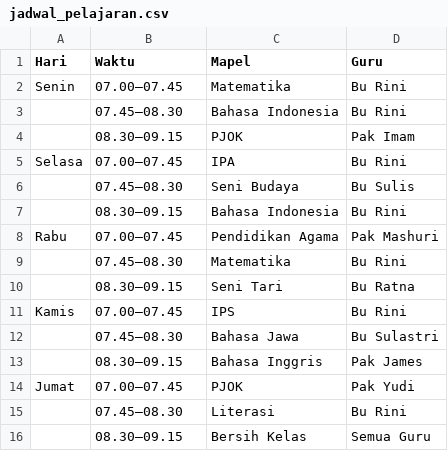
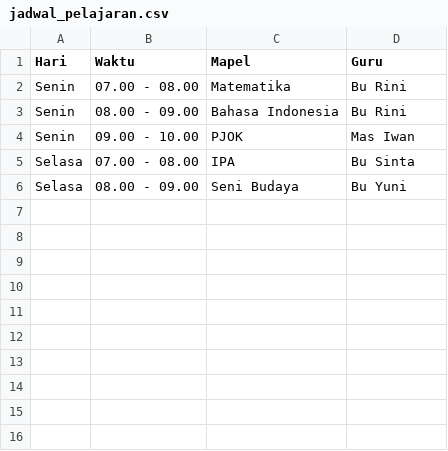
Before and after one commit to fionaghayda/kelas3-streamlit, a CSV file: data/jadwal_pelajaran.csv, drawn as a sheet.

Commit message:
Update jadwal_pelajaran.csv

```diff
--- a/data/jadwal_pelajaran.csv
+++ b/data/jadwal_pelajaran.csv
@@ -1,16 +1,6 @@
 Hari,Waktu,Mapel,Guru
-Senin,07.00–07.45,Matematika,Bu Rini
-,07.45–08.30,Bahasa Indonesia,Bu Rini
-,08.30–09.15,PJOK,Pak Imam
-Selasa,07.00–07.45,IPA,Bu Rini
-,07.45–08.30,Seni Budaya,Bu Sulis
-,08.30–09.15,Bahasa Indonesia,Bu Rini
-Rabu,07.00–07.45,Pendidikan Agama,Pak Mashuri
-,07.45–08.30,Matematika,Bu Rini
-,08.30–09.15,Seni Tari,Bu Ratna
-Kamis,07.00–07.45,IPS,Bu Rini
-,07.45–08.30,Bahasa Jawa,Bu Sulastri
-,08.30–09.15,Bahasa Inggris,Pak James
-Jumat,07.00–07.45,PJOK,Pak Yudi
-,07.45–08.30,Literasi,Bu Rini
-,08.30–09.15,Bersih Kelas,Semua Guru
+Senin,07.00 - 08.00,Matematika,Bu Rini
+Senin,08.00 - 09.00,Bahasa Indonesia,Bu Rini
+Senin,09.00 - 10.00,PJOK,Mas Iwan
+Selasa,07.00 - 08.00,IPA,Bu Sinta
+Selasa,08.00 - 09.00,Seni Budaya,Bu Yuni
```
